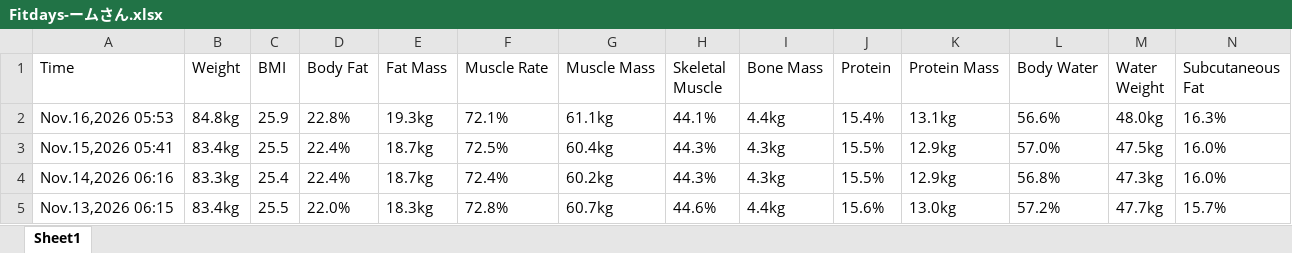
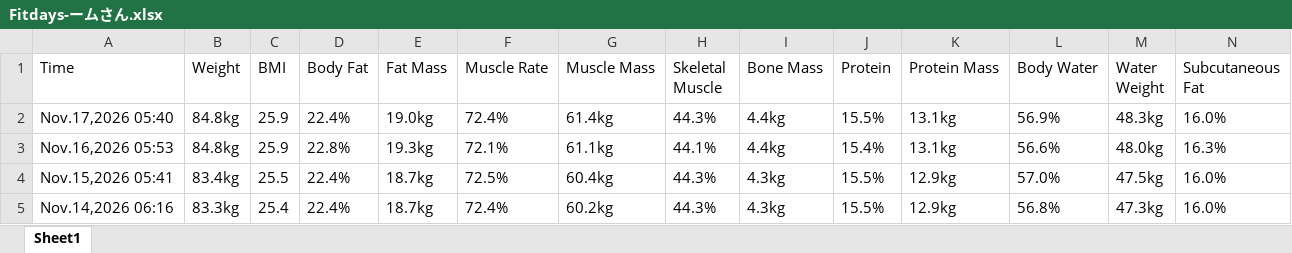
Before and after one commit to cchartree/kgtrends, an Excel workbook: Fitdays-ームさん.xlsx, sheet Sheet1, drawn as a sheet; only a part is shown; the shorter side is filled out with more unchanged rows; values as stored, in another font and other column widths than the file's, no borders; charts and pictures not drawn; rows hold the shown columns only; the diff names each change by its address in the sheet, - before the commit and + after, or states it on an @@ line.

```diff
--- a/Fitdays-ームさん.xlsx (sheet Sheet1)
+++ b/Fitdays-ームさん.xlsx (sheet Sheet1)
+row 2: Nov.17,2026 05:40 | 84.8kg | 25.9 | 22.4% | 19.0kg | 72.4% | 61.4kg | 44.3% | 4.4kg | 15.5% | 13.1kg | 56.9% | 48.3kg | 16.0%
```
